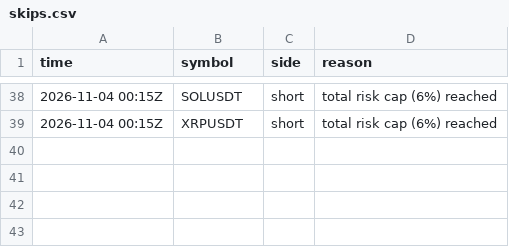
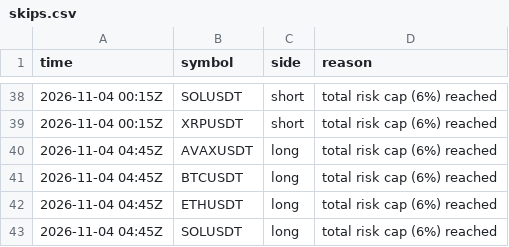
Before and after one commit to d4gh9jzy4p-arch/dema-supertrend-paper, a CSV file: skips.csv, drawn as a sheet; only a part is shown, gaps mark what is left out; the diff names each change by its address in the sheet, - before the commit and + after, or states it on an @@ line.

```diff
--- a/skips.csv
+++ b/skips.csv
+row 40: 2026-11-04 04:45Z | AVAXUSDT | long | total risk cap (6%) reached
+row 41: 2026-11-04 04:45Z | BTCUSDT | long | total risk cap (6%) reached
+row 42: 2026-11-04 04:45Z | ETHUSDT | long | total risk cap (6%) reached
+row 43: 2026-11-04 04:45Z | SOLUSDT | long | total risk cap (6%) reached
```
Also changed, not shown: trades.csv, 3 other files.
